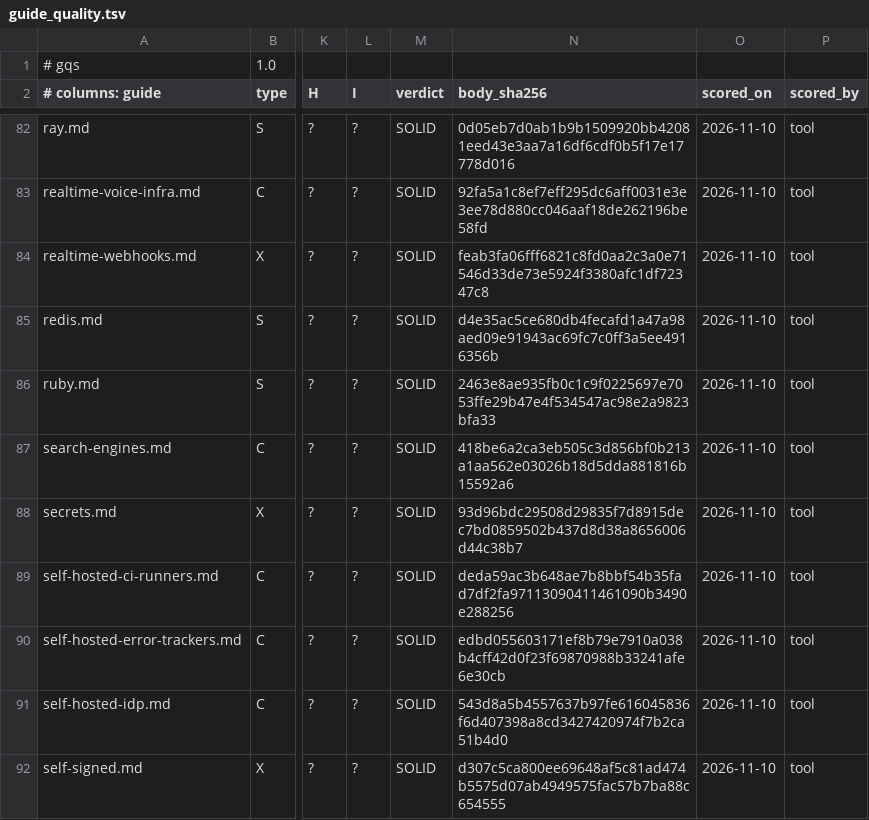
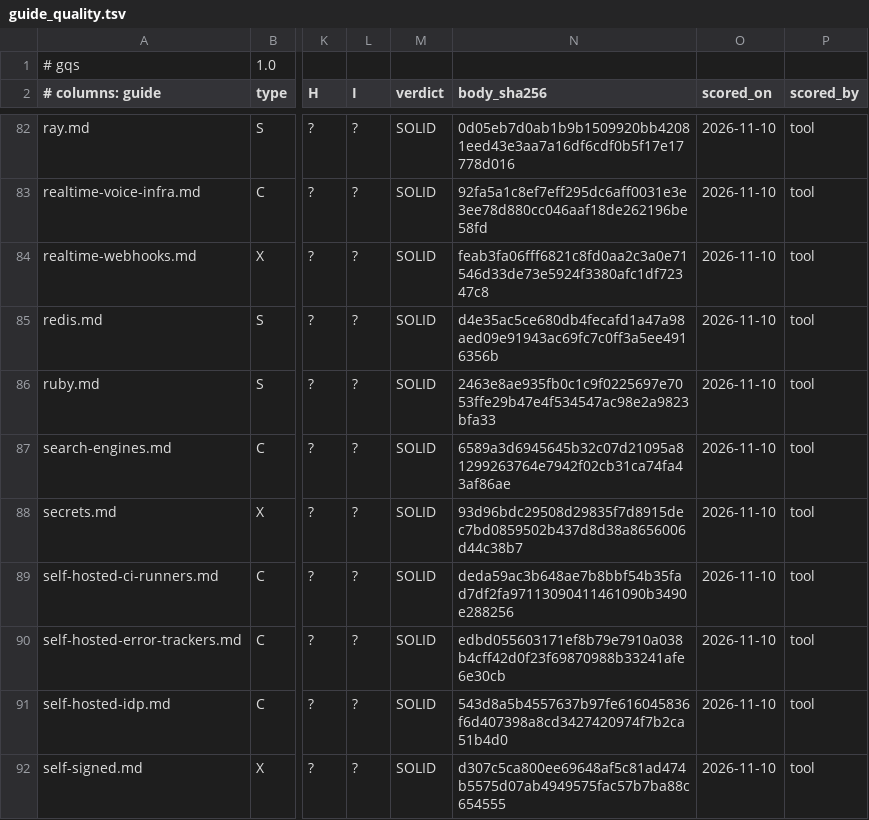
Before and after one commit to jposluns/secureconfig, a TSV file: tools/guide_quality.tsv, drawn as a sheet; only a part is shown, gaps mark what is left out; the diff names each change by its address in the sheet, - before the commit and + after, or states it on an @@ line.

Commit message:
Fix round 1: Verify codes credited to the recorded runs, guide advice labelled in the body, version scope date

```diff
--- a/tools/guide_quality.tsv
+++ b/tools/guide_quality.tsv
-N87 (body_sha256): 418be6a2ca3eb505c3d856bf0b213a1aa562e03026b18d5dda881816b15592a6
+N87 (body_sha256): 6589a3d6945645b32c07d21095a81299263764e7942f02cb31ca74fa43af86ae
```
Also changed, not shown: 5 other files.
